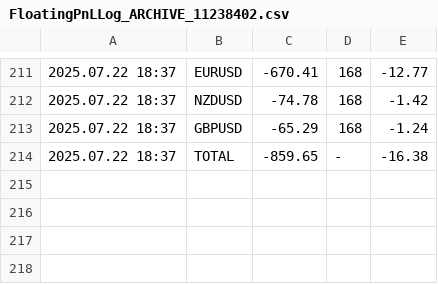
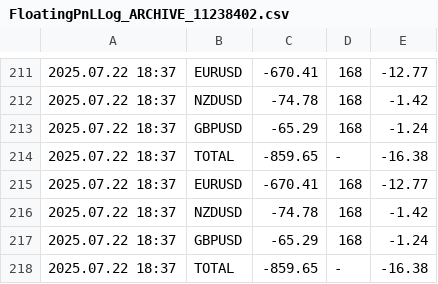
Before and after one commit to anshul-chaudhary/mt4-currentfloatingpnl, a CSV file: FloatingPnLLog_ARCHIVE_11238402.csv, drawn as a sheet; only a part is shown, gaps mark what is left out; the diff names each change by its address in the sheet, - before the commit and + after, or states it on an @@ line.

Commit message:
Auto update logs Tue 07/22/2025 15:47:49.44

```diff
--- a/FloatingPnLLog_ARCHIVE_11238402.csv
+++ b/FloatingPnLLog_ARCHIVE_11238402.csv
+row 215: 2025.07.22 18:37 | EURUSD | -670.41 | 168 | -12.77
+row 216: 2025.07.22 18:37 | NZDUSD | -74.78 | 168 | -1.42
+row 217: 2025.07.22 18:37 | GBPUSD | -65.29 | 168 | -1.24
+row 218: 2025.07.22 18:37 | TOTAL | -859.65 | - | -16.38
```
